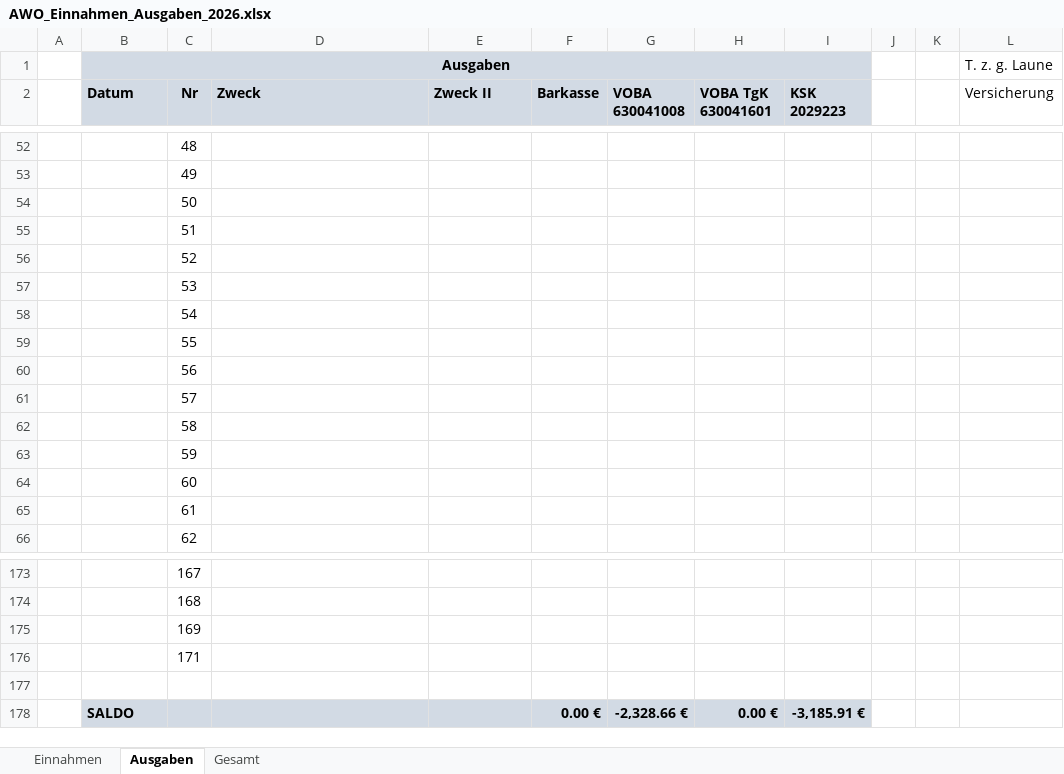
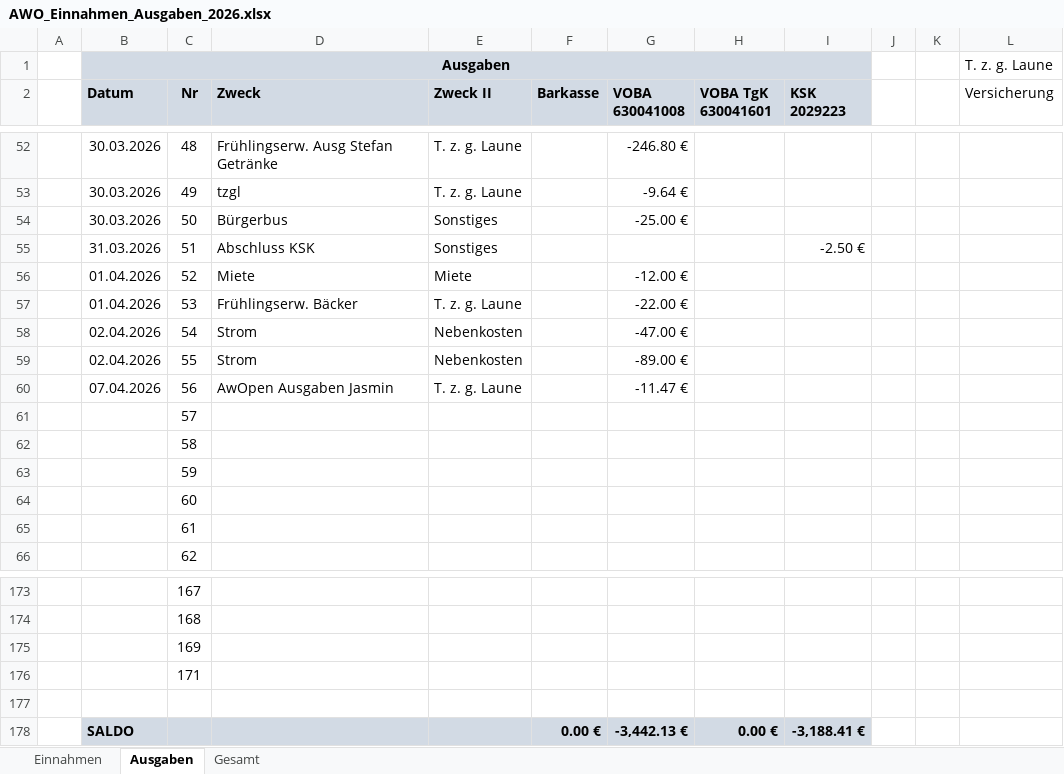
Before and after one commit to bwildner/AWO, an Excel workbook: 2026/AWO_Einnahmen_Ausgaben_2026.xlsx, sheet Ausgaben, drawn as a sheet; only a part is shown, gaps mark what is left out; values as stored, in another font and other column widths than the file's, no borders; conditional formats not drawn; the diff covers the shown part only; the diff names each change by its address in the sheet, - before the commit and + after, or states it on an @@ line.

```diff
--- a/2026/AWO_Einnahmen_Ausgaben_2026.xlsx (sheet Ausgaben)
+++ b/2026/AWO_Einnahmen_Ausgaben_2026.xlsx (sheet Ausgaben)
-B52:B54 (Datum): (empty)
+B52:B54 (Datum): 30.03.2026
-D52 (Zweck): (empty)
+D52 (Zweck): Frühlingserw. Ausg Stefan Getränke
-E52:E53 (Zweck II): (empty)
+E52:E53 (Zweck II): T. z. g. Laune
-G52 (VOBA 630041008): (empty)
+G52 (VOBA 630041008): -246.80 €
-D53 (Zweck): (empty)
+D53 (Zweck): tzgl
-G53 (VOBA 630041008): (empty)
+G53 (VOBA 630041008): -9.64 €
-D54 (Zweck): (empty)
+D54 (Zweck): Bürgerbus
-E54:E55 (Zweck II): (empty)
+E54:E55 (Zweck II): Sonstiges
-G54 (VOBA 630041008): (empty)
+G54 (VOBA 630041008): -25.00 €
-B55 (Datum): (empty)
+B55 (Datum): 31.03.2026
-D55 (Zweck): (empty)
+D55 (Zweck): Abschluss KSK
-I55 (KSK 2029223): (empty)
+I55 (KSK 2029223): -2.50 €
-B56:B57 (Datum): (empty)
+B56:B57 (Datum): 01.04.2026
-D56 (Zweck): (empty)
+D56 (Zweck): Miete
-E56 (Zweck II): (empty)
+E56 (Zweck II): Miete
-G56 (VOBA 630041008): (empty)
+G56 (VOBA 630041008): -12.00 €
-D57 (Zweck): (empty)
+D57 (Zweck): Frühlingserw. Bäcker
-E57 (Zweck II): (empty)
+E57 (Zweck II): T. z. g. Laune
-G57 (VOBA 630041008): (empty)
+G57 (VOBA 630041008): -22.00 €
-B58:B59 (Datum): (empty)
+B58:B59 (Datum): 02.04.2026
-D58:D59 (Zweck): (empty)
+D58:D59 (Zweck): Strom
-E58:E59 (Zweck II): (empty)
+E58:E59 (Zweck II): Nebenkosten
-G58 (VOBA 630041008): (empty)
+G58 (VOBA 630041008): -47.00 €
-G59 (VOBA 630041008): (empty)
+G59 (VOBA 630041008): -89.00 €
-B60 (Datum): (empty)
+B60 (Datum): 07.04.2026
-D60 (Zweck): (empty)
+D60 (Zweck): AwOpen Ausgaben Jasmin
-E60 (Zweck II): (empty)
+E60 (Zweck II): T. z. g. Laune
-G60 (VOBA 630041008): (empty)
+G60 (VOBA 630041008): -11.47 €
-G178 (VOBA 630041008): -2,328.66 €
+G178 (VOBA 630041008): -3,442.13 €
-I178 (KSK 2029223): -3,185.91 €
+I178 (KSK 2029223): -3,188.41 €
```
Also changed, not shown: 44 edited cells elsewhere in this sheet, sheet Einnahmen, formulas that keep their value, 22 other files.
